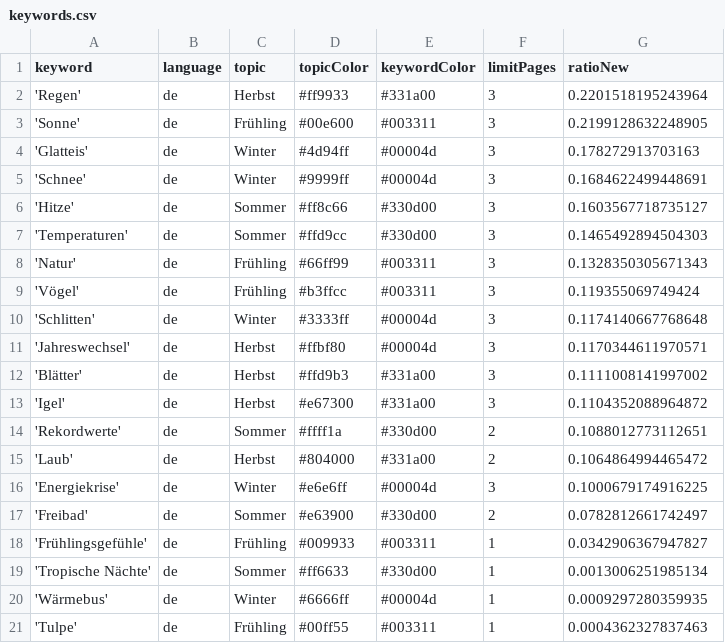
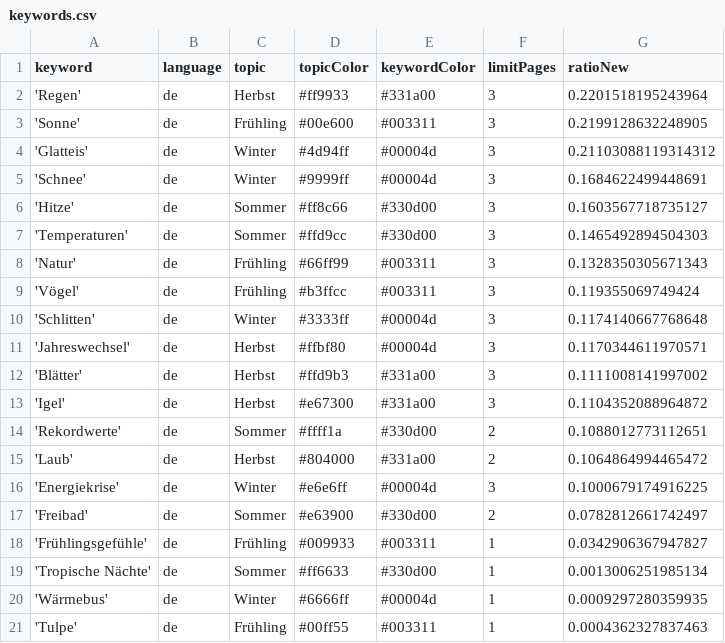
Before and after one commit to magaliekathrin-news/winterIsComing2, a CSV file: keywords.csv, drawn as a sheet.

```diff
--- a/keywords.csv
+++ b/keywords.csv
@@ -3,3 +3,3 @@ keyword,language,topic,topicColor,keywordColor,limitPages,ratioNew
 'Sonne',de,Frühling,#00e600,#003311,3,0.2199128632248905
-'Glatteis',de,Winter,#4d94ff,#00004d,3,0.178272913703163
+'Glatteis',de,Winter,#4d94ff,#00004d,3,0.21103088119314312
 'Schnee',de,Winter,#9999ff,#00004d,3,0.1684622499448691
```
Also changed, not shown: 1 other file.
